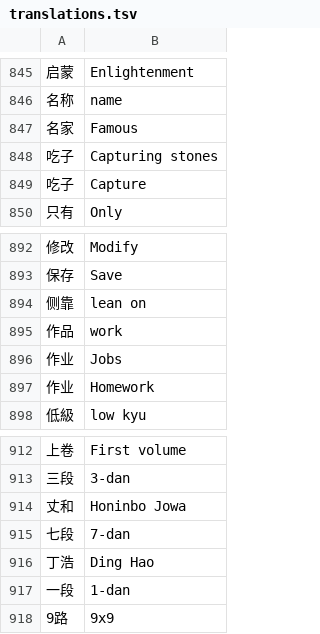
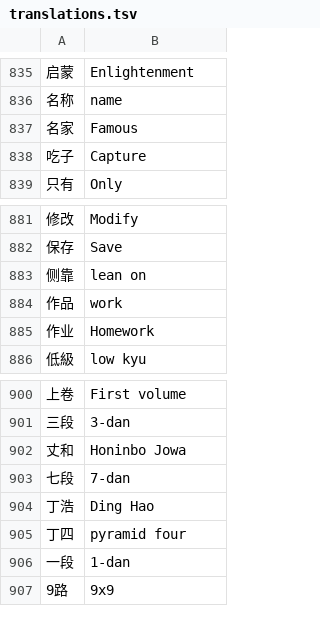
Before and after one commit to danubedataflow/101weiqiLocalizer, a TSV file: translations.tsv, drawn as a sheet; only a part is shown, gaps mark what is left out; removed rows and columns are numbered as before the commit, all else as after; the diff covers the shown part only; the diff names each change by its address in the sheet, - before the commit and + after, or states it on an @@ line.

```diff
--- a/translations.tsv
+++ b/translations.tsv
-row 848: 吃子 | Capturing stones
-row 896: 作业 | Jobs
+row 905: 丁四 | pyramid four
```
Also changed, not shown: 10 removed rows elsewhere in this file, 2 other files.
